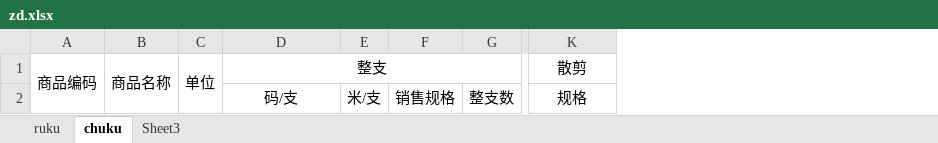
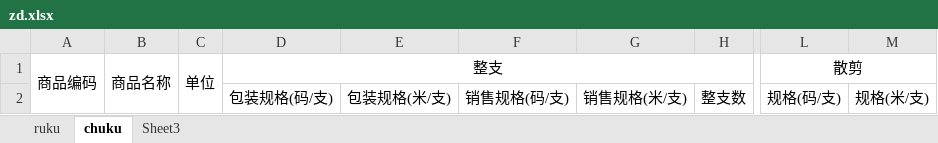
Before and after one commit to liuyashao/DirectoryWatcher, an Excel workbook: temp project/doc/zd.xlsx, sheet chuku, drawn as a sheet; only a part is shown, gaps mark what is left out; values as stored, in another font and other column widths than the file's, no borders; removed rows and columns are numbered as before the commit, all else as after; the diff names each change by its address in the sheet, - before the commit and + after, or states it on an @@ line.

```diff
--- a/temp project/doc/zd.xlsx (sheet chuku)
+++ b/temp project/doc/zd.xlsx (sheet chuku)
-column E, row 2: 米/支
-column F, row 2: 销售规格
+column E, row 2: 包装规格(米/支)
+column F, row 2: 销售规格(码/支)
+column G, row 2: 销售规格(米/支)
+column M, row 2: 规格(米/支)
-D2: 码/支
+D2: 包装规格(码/支)
-L2: 规格
+L2: 规格(码/支)
```
Also changed, not shown: sheet Sheet3, 1 other file.
